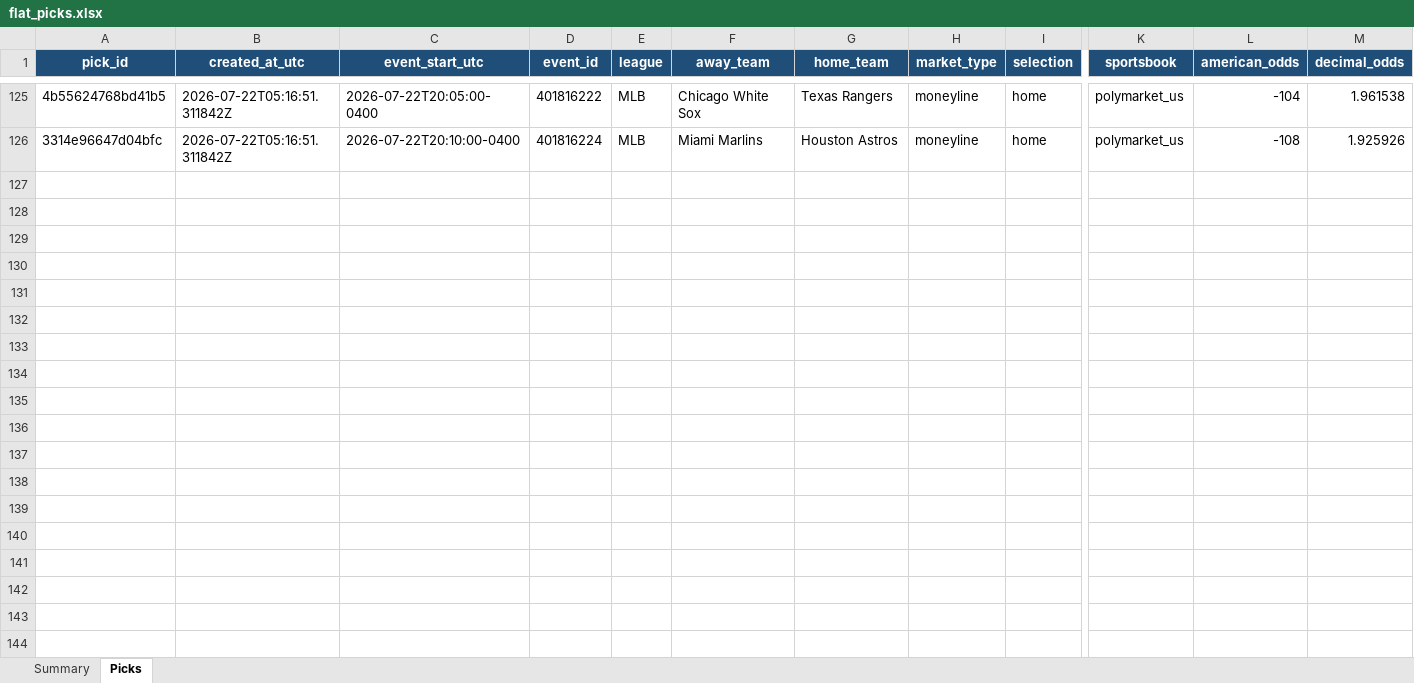
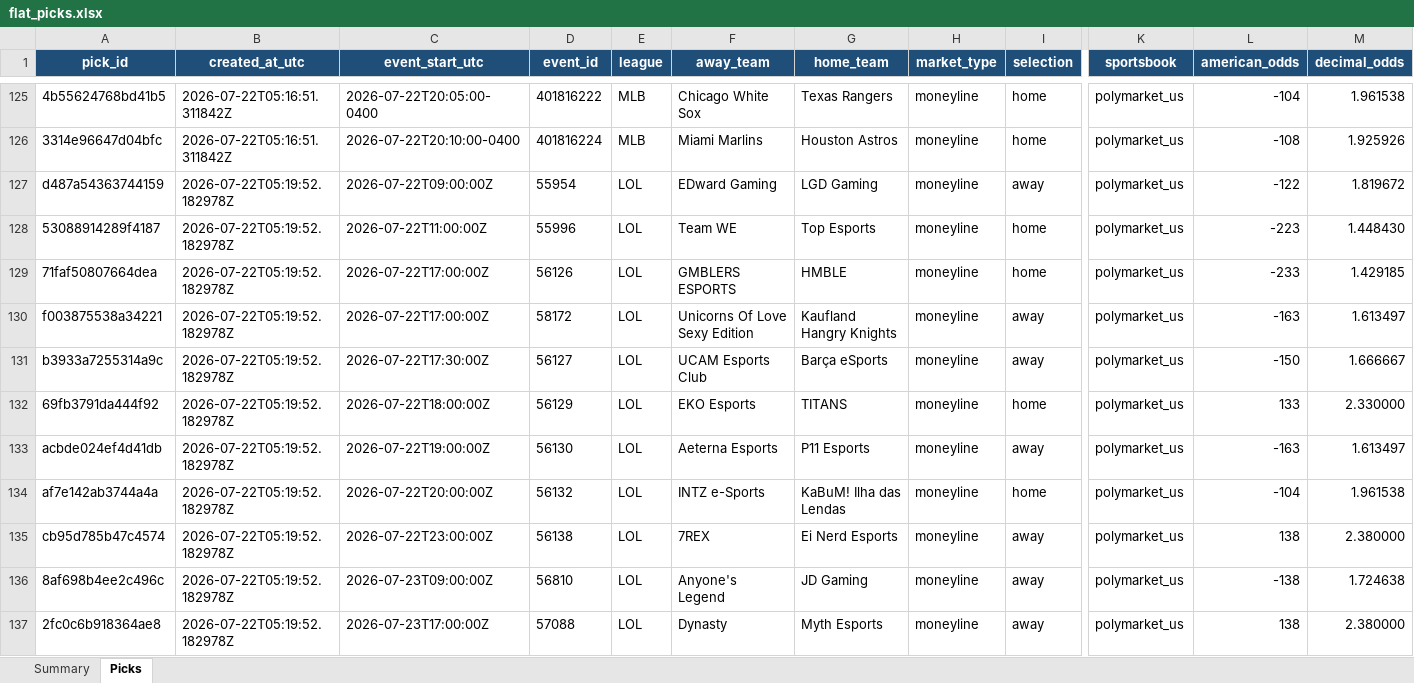
Before and after one commit to Vc9002/model-prediction, an Excel workbook: data/flat_picks.xlsx, sheet Picks, drawn as a sheet; only a part is shown, gaps mark what is left out; values as stored, in another font and other column widths than the file's, no borders; table styles not drawn; rows hold the shown columns only; the diff names each change by its address in the sheet, - before the commit and + after, or states it on an @@ line.

Commit message:
Finalize: per-sport gates, v3 esports, MLB+LOL gate=0.00, all ledgers synced
Flat: 105 settled, -0.84U (research, call all)
Main: 91 settled, +5.99U (edge-gated, +6.83U vs flat)
MLB: 70p +6.23U | LOL: 17p +0.50U | CS2: 2p -0.50U

```diff
--- a/data/flat_picks.xlsx (sheet Picks)
+++ b/data/flat_picks.xlsx (sheet Picks)
+row 127: d487a54363744159 | 2026-07-22T05:19:52.182978Z | 2026-07-22T09:00:00Z | 55954 | LOL | EDward Gaming | LGD Gaming | moneyline | away | polymarket_us | -122 | 1.819672
+row 128: 53088914289f4187 | 2026-07-22T05:19:52.182978Z | 2026-07-22T11:00:00Z | 55996 | LOL | Team WE | Top Esports | moneyline | home | polymarket_us | -223 | 1.448430
+row 129: 71faf50807664dea | 2026-07-22T05:19:52.182978Z | 2026-07-22T17:00:00Z | 56126 | LOL | GMBLERS ESPORTS | HMBLE | moneyline | home | polymarket_us | -233 | 1.429185
+row 130: f003875538a34221 | 2026-07-22T05:19:52.182978Z | 2026-07-22T17:00:00Z | 58172 | LOL | Unicorns Of Love Sexy Edition | Kaufland Hangry Knights | moneyline | away | polymarket_us | -163 | 1.613497
+row 131: b3933a7255314a9c | 2026-07-22T05:19:52.182978Z | 2026-07-22T17:30:00Z | 56127 | LOL | UCAM Esports Club | Barça eSports | moneyline | away | polymarket_us | -150 | 1.666667
+row 132: 69fb3791da444f92 | 2026-07-22T05:19:52.182978Z | 2026-07-22T18:00:00Z | 56129 | LOL | EKO Esports | TITANS | moneyline | home | polymarket_us | 133 | 2.330000
+row 133: acbde024ef4d41db | 2026-07-22T05:19:52.182978Z | 2026-07-22T19:00:00Z | 56130 | LOL | Aeterna Esports | P11 Esports | moneyline | away | polymarket_us | -163 | 1.613497
+row 134: af7e142ab3744a4a | 2026-07-22T05:19:52.182978Z | 2026-07-22T20:00:00Z | 56132 | LOL | INTZ e-Sports | KaBuM! Ilha das Lendas | moneyline | home | polymarket_us | -104 | 1.961538
+row 135: cb95d785b47c4574 | 2026-07-22T05:19:52.182978Z | 2026-07-22T23:00:00Z | 56138 | LOL | 7REX | Ei Nerd Esports | moneyline | away | polymarket_us | 138 | 2.380000
+row 136: 8af698b4ee2c496c | 2026-07-22T05:19:52.182978Z | 2026-07-23T09:00:00Z | 56810 | LOL | Anyone's Legend | JD Gaming | moneyline | away | polymarket_us | -138 | 1.724638
+row 137: 2fc0c6b918364ae8 | 2026-07-22T05:19:52.182978Z | 2026-07-23T17:00:00Z | 57088 | LOL | Dynasty | Myth Esports | moneyline | away | polymarket_us | 138 | 2.380000
```
Also changed, not shown: sheet Summary, 31 other files.
